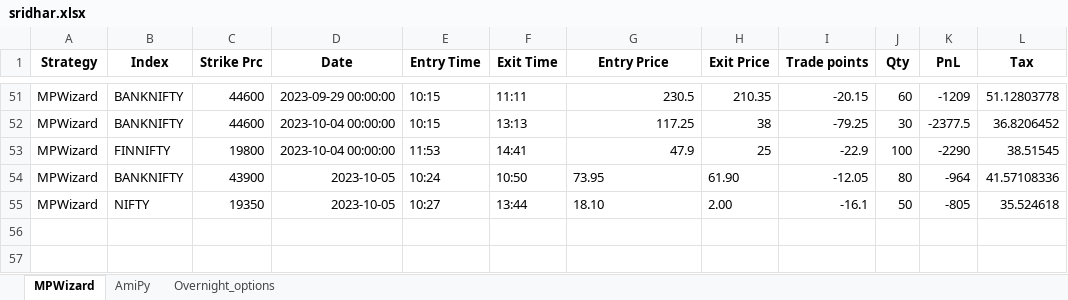
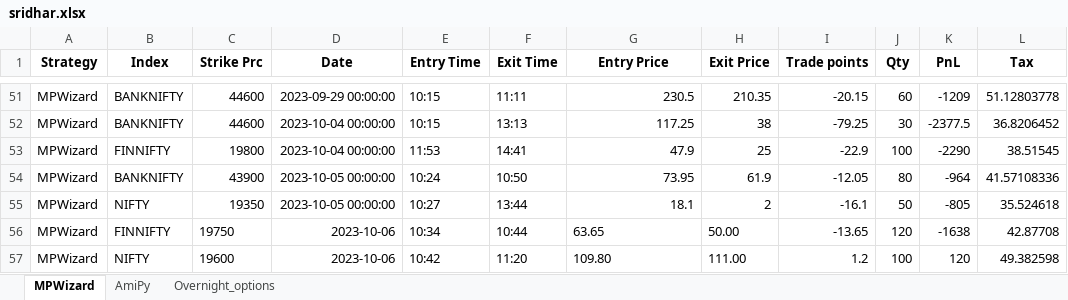
Before and after one commit to SerendipityOrg/TradeMan, an Excel workbook: UserProfile/excel/sridhar.xlsx, sheet MPWizard, drawn as a sheet; only a part is shown, gaps mark what is left out; values as stored, in another font and other column widths than the file's, no borders; the diff names each change by its address in the sheet, - before the commit and + after, or states it on an @@ line.

Commit message:
Excel Update

```diff
--- a/UserProfile/excel/sridhar.xlsx (sheet MPWizard)
+++ b/UserProfile/excel/sridhar.xlsx (sheet MPWizard)
-D54:D55 (Date): 2023-10-05
+D54:D55 (Date): 2023-10-05 00:00:00
-G54 alignment: left
+G54 alignment: right
-H54 (Exit Price): 61.90
+H54 (Exit Price): 61.9
-G55 (Entry Price): 18.10
+G55 (Entry Price): 18.1
-H55 (Exit Price): 2.00
+H55 (Exit Price): 2
+row 56: MPWizard | FINNIFTY | 19750 | 2023-10-06 | 10:34 | 10:44 | 63.65 | 50.00 | -13.65 | 120 | -1638 | 42.87708
+row 57: MPWizard | NIFTY | 19600 | 2023-10-06 | 10:42 | 11:20 | 109.80 | 111.00 | 1.2 | 100 | 120 | 49.382598
```
Also changed, not shown: sheet Overnight_options, UserProfile/excel/brijesh.xlsx, UserProfile/excel/omkar.xlsx, 8 other files.
